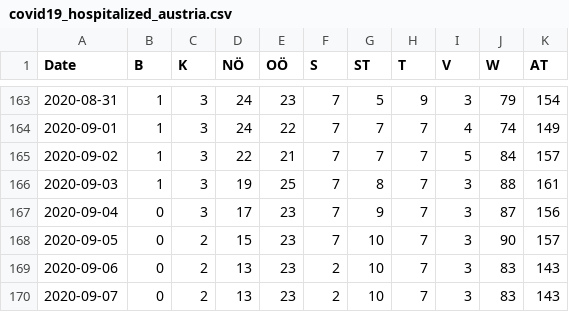
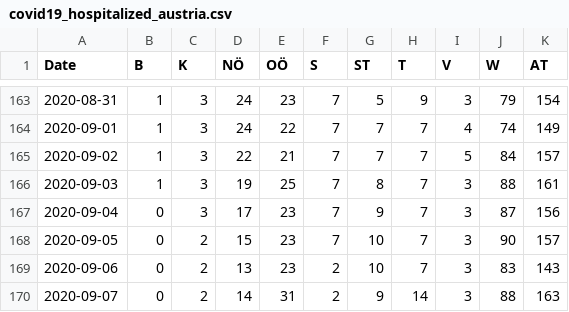
Before and after one commit to apolinario/dashcoch-AT, a CSV file: data_AT/covid19_hospitalized_austria.csv, drawn as a sheet; only a part is shown, gaps mark what is left out.

```diff
--- a/data_AT/covid19_hospitalized_austria.csv
+++ b/data_AT/covid19_hospitalized_austria.csv
@@ -169,2 +169,2 @@ Date,B,K,NÖ,OÖ,S,ST,T,V,W,AT
 2020-09-06,0,2,13,23,2,10,7,3,83,143
-2020-09-07,0,2,13,23,2,10,7,3,83,143
+2020-09-07,0,2,14,31,2,9,14,3,88,163
```
Also changed, not shown: data_AT/covid19_cases_austria.csv, data_AT/covid19_fatalities_austria.csv, 2 other files.
